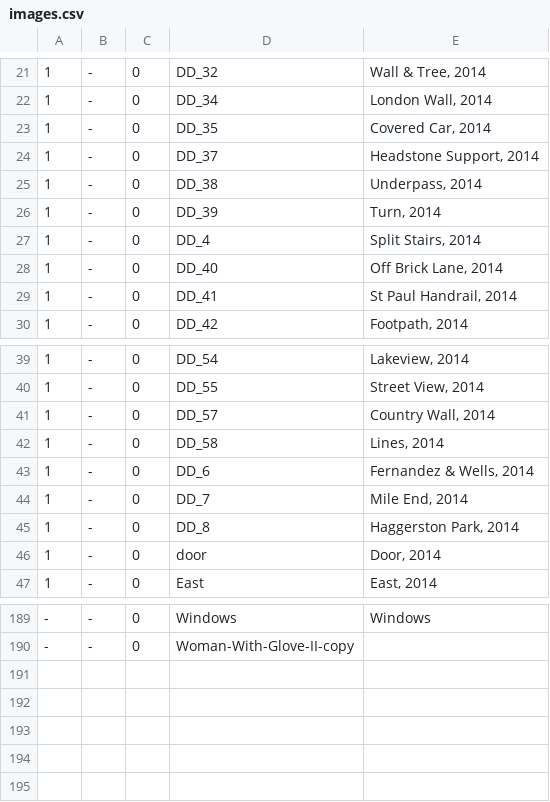
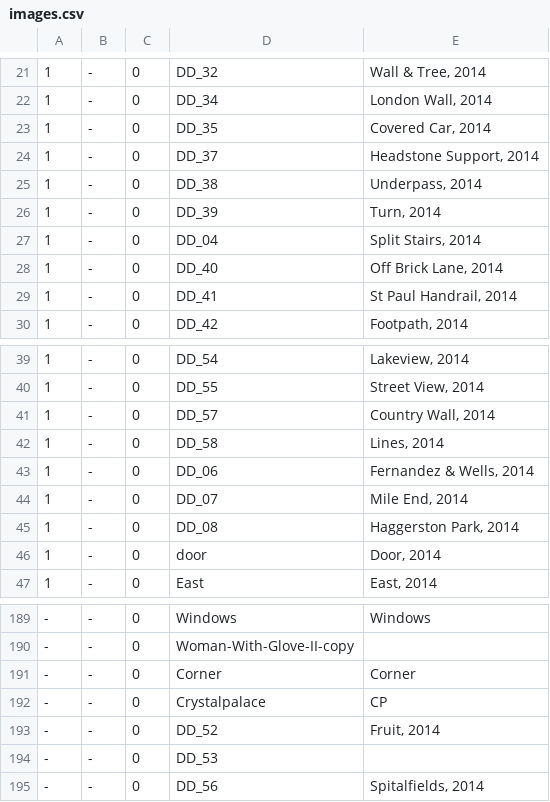
Before and after one commit to jeremydrape/www-jrd, a CSV file: data/csv/images.csv, drawn as a sheet; only a part is shown, gaps mark what is left out.

```diff
--- a/data/csv/images.csv
+++ b/data/csv/images.csv
@@ -26,3 +26,3 @@
 1,-,0,DD_39,"Turn, 2014"
-1,-,0,DD_4,"Split Stairs, 2014"
+1,-,0,DD_04,"Split Stairs, 2014"
 1,-,0,DD_40,"Off Brick Lane, 2014"
@@ -42,5 +42,5 @@
 1,-,0,DD_58,"Lines, 2014"
-1,-,0,DD_6,"Fernandez & Wells, 2014"
-1,-,0,DD_7,"Mile End, 2014"
-1,-,0,DD_8,"Haggerston Park, 2014"
+1,-,0,DD_06,"Fernandez & Wells, 2014"
+1,-,0,DD_07,"Mile End, 2014"
+1,-,0,DD_08,"Haggerston Park, 2014"
 1,-,0,door,"Door, 2014"
@@ -190 +190,6 @@
 -,-,0,Woman-With-Glove-II-copy,""
+-,-,0,Corner,"Corner"
+-,-,0,Crystalpalace,"CP"
+-,-,0,DD_52,"Fruit, 2014"
+-,-,0,DD_53,""
+-,-,0,DD_56,"Spitalfields, 2014"
```
Also changed, not shown: 4 other files.
